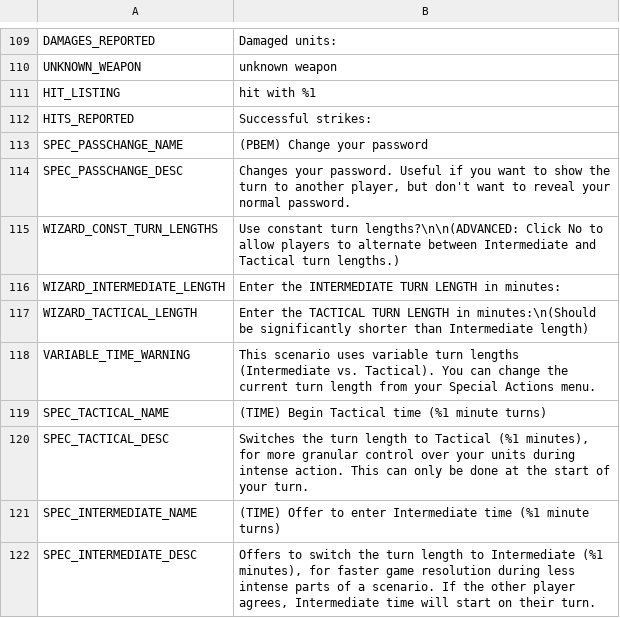
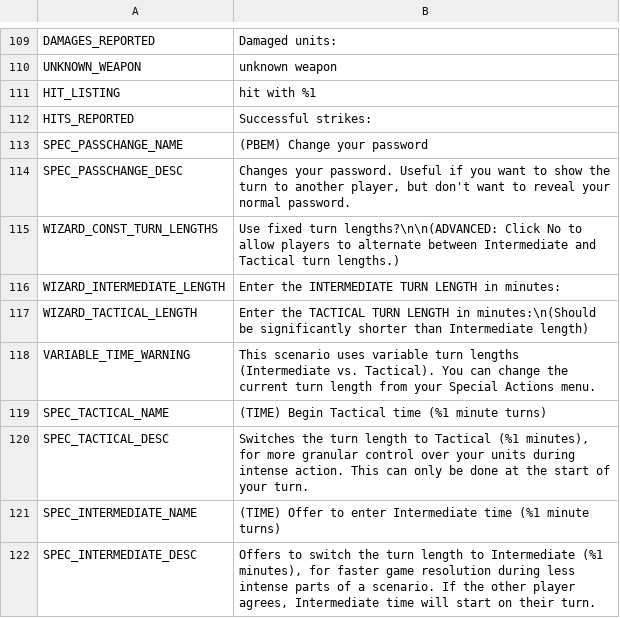
Before and after one commit to musurca/IKE, a CSV file: locale/Chinese (Simplified)_locale.csv, drawn as a sheet; only a part is shown, gaps mark what is left out.

```diff
--- a/locale/Chinese (Simplified)_locale.csv
+++ b/locale/Chinese (Simplified)_locale.csv
@@ -114,3 +114,3 @@ SPEC_PASSCHANGE_NAME|(PBEM) Change your password
 SPEC_PASSCHANGE_DESC|Changes your password. Useful if you want to show the turn to another player, but don't want to reveal your normal password.
-WIZARD_CONST_TURN_LENGTHS|Use constant turn lengths?\n\n(ADVANCED: Click No to allow players to alternate between Intermediate and Tactical turn lengths.)
+WIZARD_CONST_TURN_LENGTHS|Use fixed turn lengths?\n\n(ADVANCED: Click No to allow players to alternate between Intermediate and Tactical turn lengths.)
 WIZARD_INTERMEDIATE_LENGTH|Enter the INTERMEDIATE TURN LENGTH in minutes:
```
Also changed, not shown: locale/English_locale.csv, locale/French_locale.csv, 2 other files.
